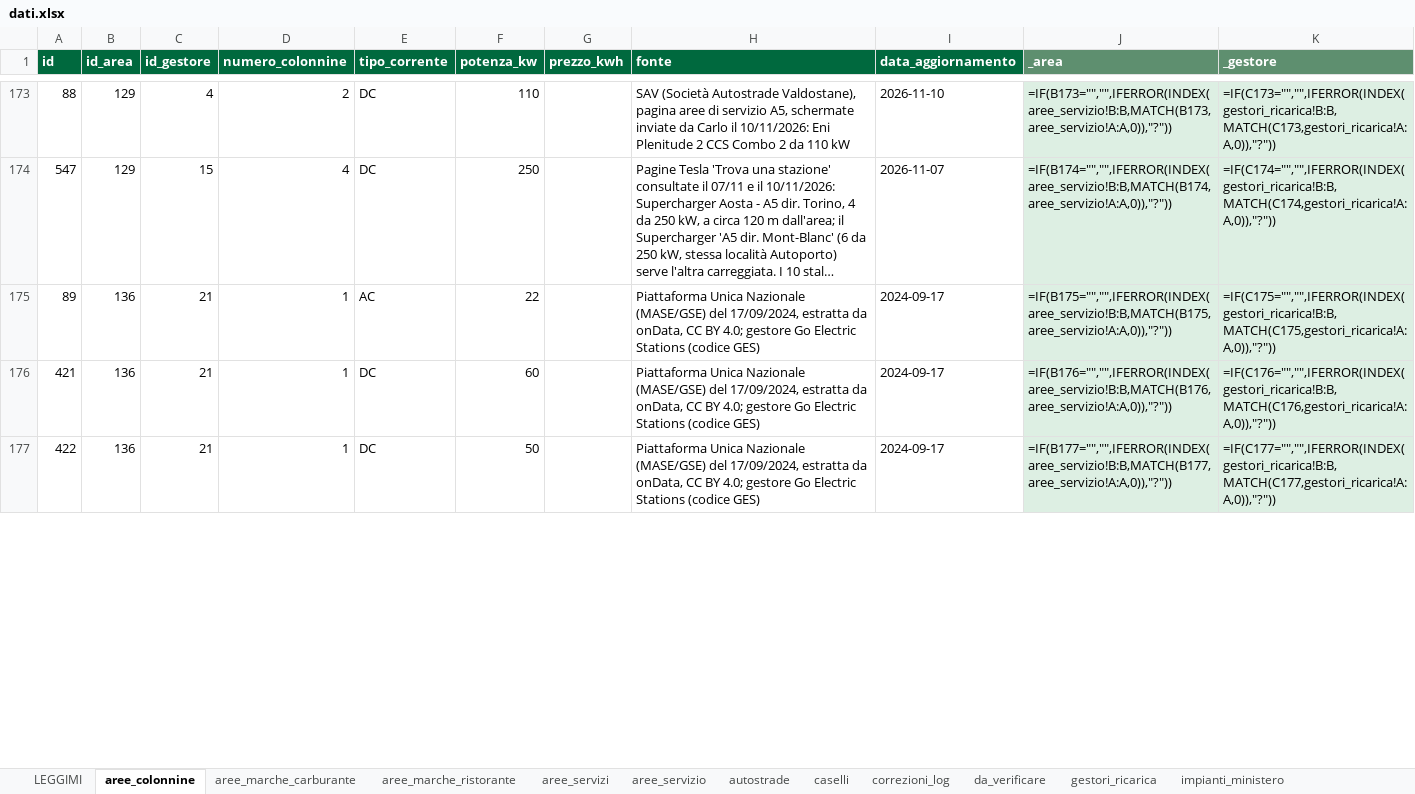
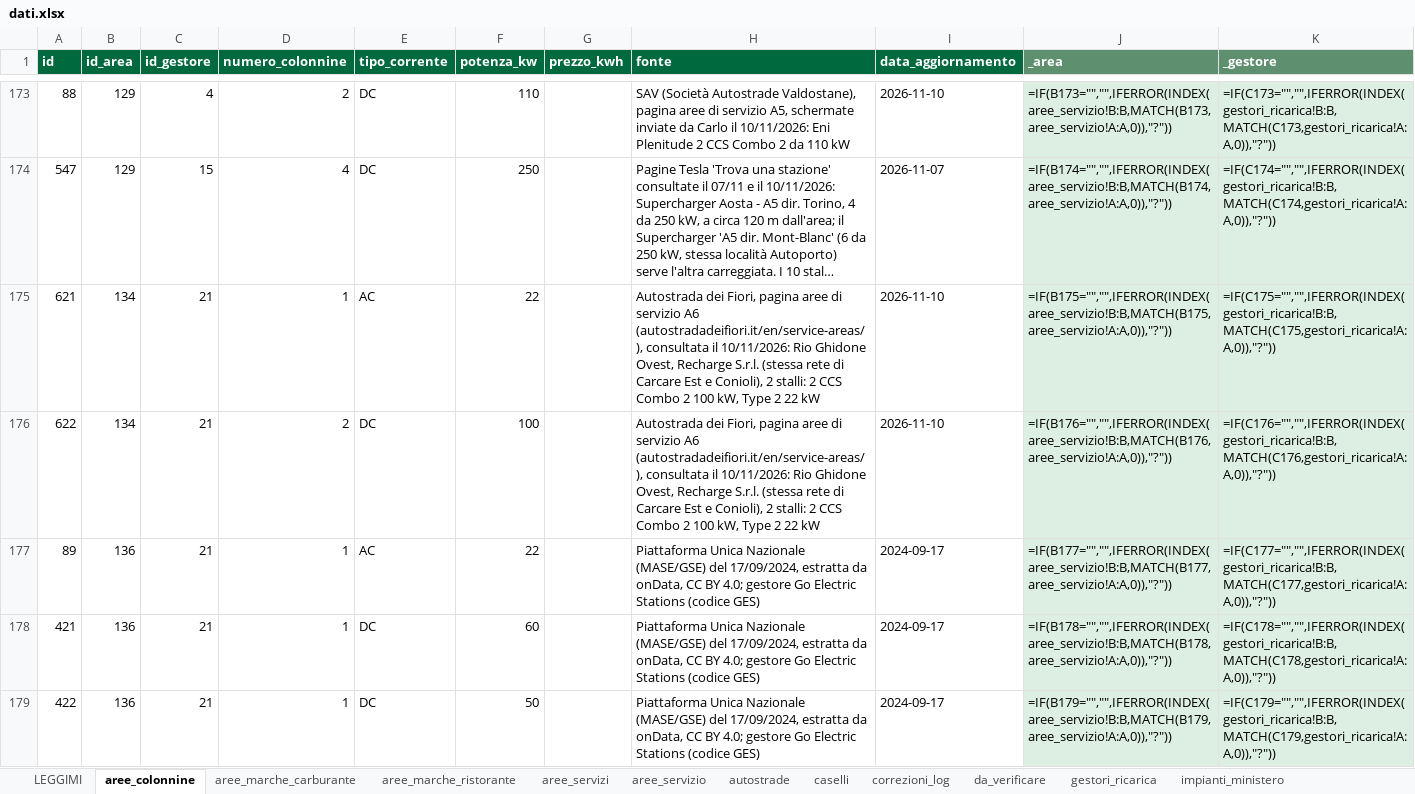
Before and after one commit to csantacroce/iviaggi-dati, an Excel workbook: source/dati.xlsx, sheet aree_colonnine, drawn as a sheet; only a part is shown, gaps mark what is left out; long unchanged cells end in …; values as stored, in another font and other column widths than the file's, no borders; formulas without a stored value are shown as written; addresses are those after the commit; the diff covers the shown part only; the diff names each change by its address in the sheet, - before the commit and + after, or states it on an @@ line.

```diff
--- a/source/dati.xlsx (sheet aree_colonnine)
+++ b/source/dati.xlsx (sheet aree_colonnine)
+row 175: 621 | 134 | 21 | 1 | AC | 22 |  | Autostrada dei Fiori, pagina aree di servizio A6 (autostradadeifiori.it/en/service-areas/), consultata il 10/11/2026: Rio Ghidone Ovest, Recharge S.r.l. (stessa rete di Carcare Est e Conioli), 2 stalli: 2 CCS Combo 2 100 kW, Type 2 22 kW | 2026-11-10 | =IF(B175="","",IFERROR(INDEX(aree_servizio!B:B,MATCH(B175,aree_servizio!A:A,0)),"?")) | =IF(C175="","",IFERROR(INDEX(gestori_ricarica!B:B,MATCH(C175,gestori_ricarica!A:A,0)),"?"))
+row 176: 622 | 134 | 21 | 2 | DC | 100 |  | Autostrada dei Fiori, pagina aree di servizio A6 (autostradadeifiori.it/en/service-areas/), consultata il 10/11/2026: Rio Ghidone Ovest, Recharge S.r.l. (stessa rete di Carcare Est e Conioli), 2 stalli: 2 CCS Combo 2 100 kW, Type 2 22 kW | 2026-11-10 | =IF(B176="","",IFERROR(INDEX(aree_servizio!B:B,MATCH(B176,aree_servizio!A:A,0)),"?")) | =IF(C176="","",IFERROR(INDEX(gestori_ricarica!B:B,MATCH(C176,gestori_ricarica!A:A,0)),"?"))
-J177 (_area): =IF(B175="","",IFERROR(INDEX(aree_servizio!B:B,MATCH(B175,aree_servizio!A:A,0)),"?"))
+J177 (_area): =IF(B177="","",IFERROR(INDEX(aree_servizio!B:B,MATCH(B177,aree_servizio!A:A,0)),"?"))
-K177 (_gestore): =IF(C175="","",IFERROR(INDEX(gestori_ricarica!B:B,MATCH(C175,gestori_ricarica!A:A,0)),"?"))
+K177 (_gestore): =IF(C177="","",IFERROR(INDEX(gestori_ricarica!B:B,MATCH(C177,gestori_ricarica!A:A,0)),"?"))
-J178 (_area): =IF(B176="","",IFERROR(INDEX(aree_servizio!B:B,MATCH(B176,aree_servizio!A:A,0)),"?"))
+J178 (_area): =IF(B178="","",IFERROR(INDEX(aree_servizio!B:B,MATCH(B178,aree_servizio!A:A,0)),"?"))
-K178 (_gestore): =IF(C176="","",IFERROR(INDEX(gestori_ricarica!B:B,MATCH(C176,gestori_ricarica!A:A,0)),"?"))
+K178 (_gestore): =IF(C178="","",IFERROR(INDEX(gestori_ricarica!B:B,MATCH(C178,gestori_ricarica!A:A,0)),"?"))
-J179 (_area): =IF(B177="","",IFERROR(INDEX(aree_servizio!B:B,MATCH(B177,aree_servizio!A:A,0)),"?"))
+J179 (_area): =IF(B179="","",IFERROR(INDEX(aree_servizio!B:B,MATCH(B179,aree_servizio!A:A,0)),"?"))
-K179 (_gestore): =IF(C177="","",IFERROR(INDEX(gestori_ricarica!B:B,MATCH(C177,gestori_ricarica!A:A,0)),"?"))
+K179 (_gestore): =IF(C179="","",IFERROR(INDEX(gestori_ricarica!B:B,MATCH(C179,gestori_ricarica!A:A,0)),"?"))
```
Also changed, not shown: 576 edited cells elsewhere in this sheet, sheet aree_marche_ristorante, sheet correzioni_log, sheet aree_servizio, 4 other files.
